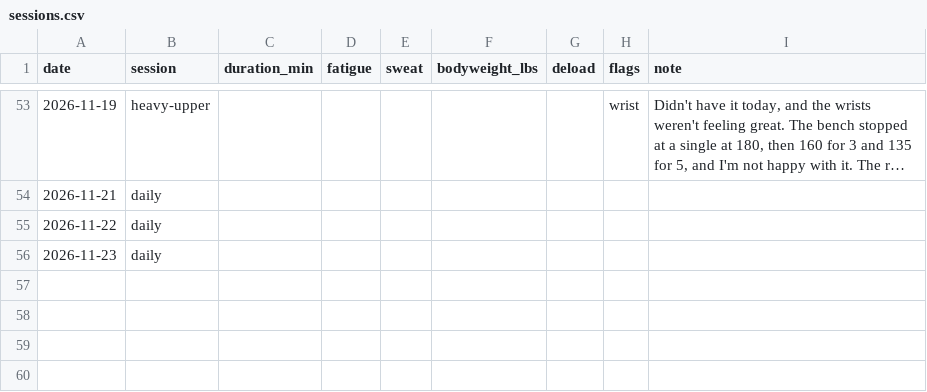
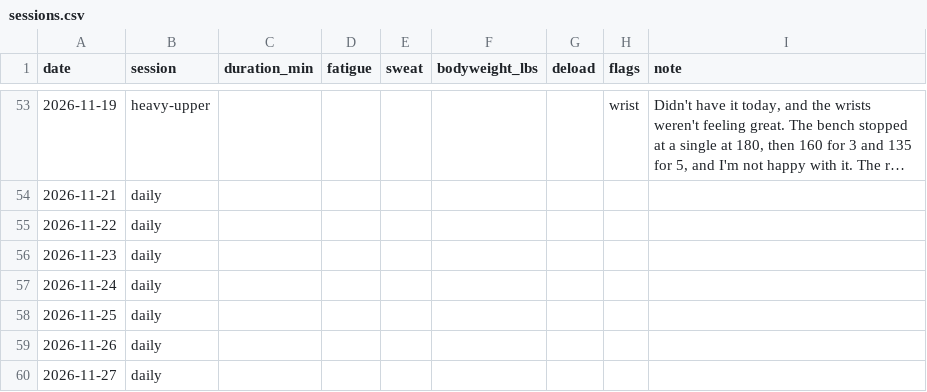
Before and after one commit to soldoutbudokan/Health, a CSV file: data/sessions.csv, drawn as a sheet; only a part is shown, gaps mark what is left out; long unchanged cells end in ….

```diff
--- a/data/sessions.csv
+++ b/data/sessions.csv
@@ -56 +56,5 @@ date,session,duration_min,fatigue,sweat,bodyweight_lbs,deload,flags,note
 2026-11-23,daily,,,,,,,
+2026-11-24,daily,,,,,,,
+2026-11-25,daily,,,,,,,
+2026-11-26,daily,,,,,,,
+2026-11-27,daily,,,,,,,
```
Also changed, not shown: data/workouts.csv.
